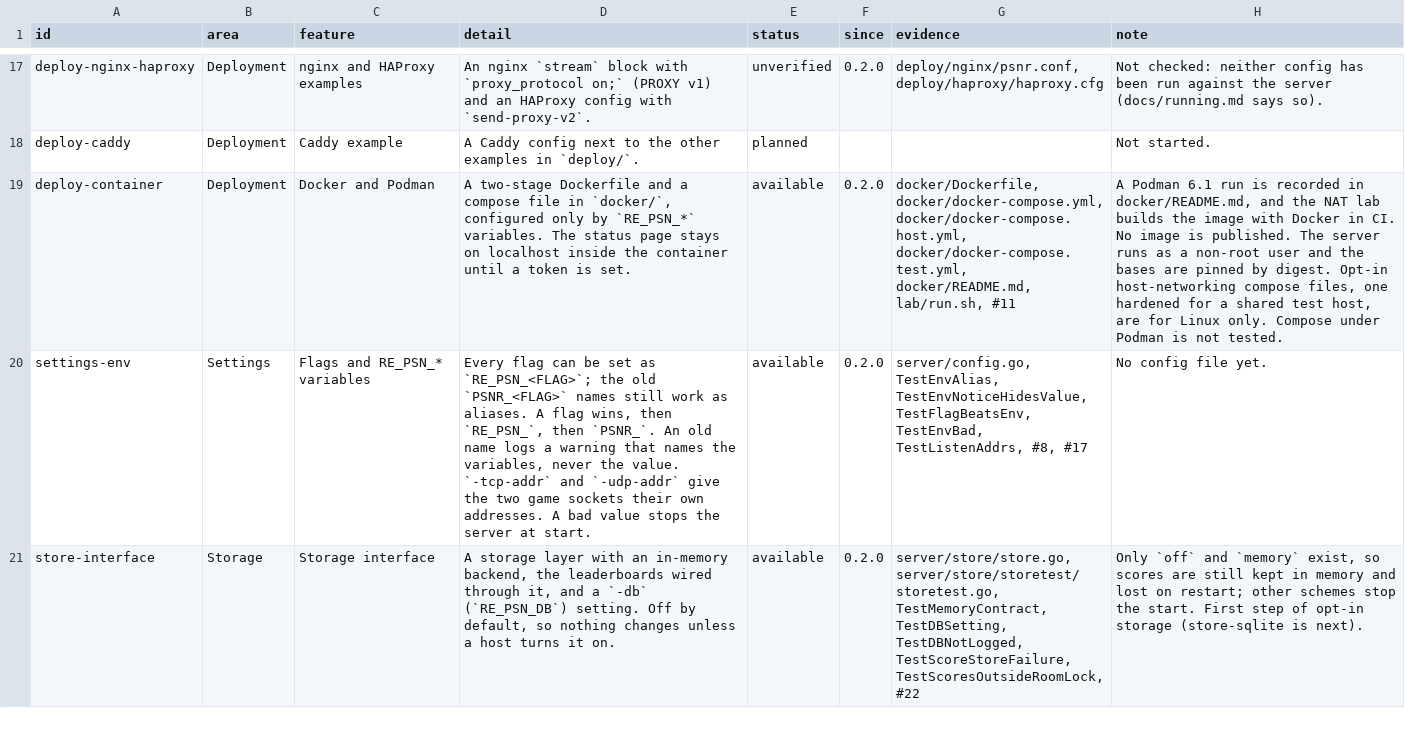
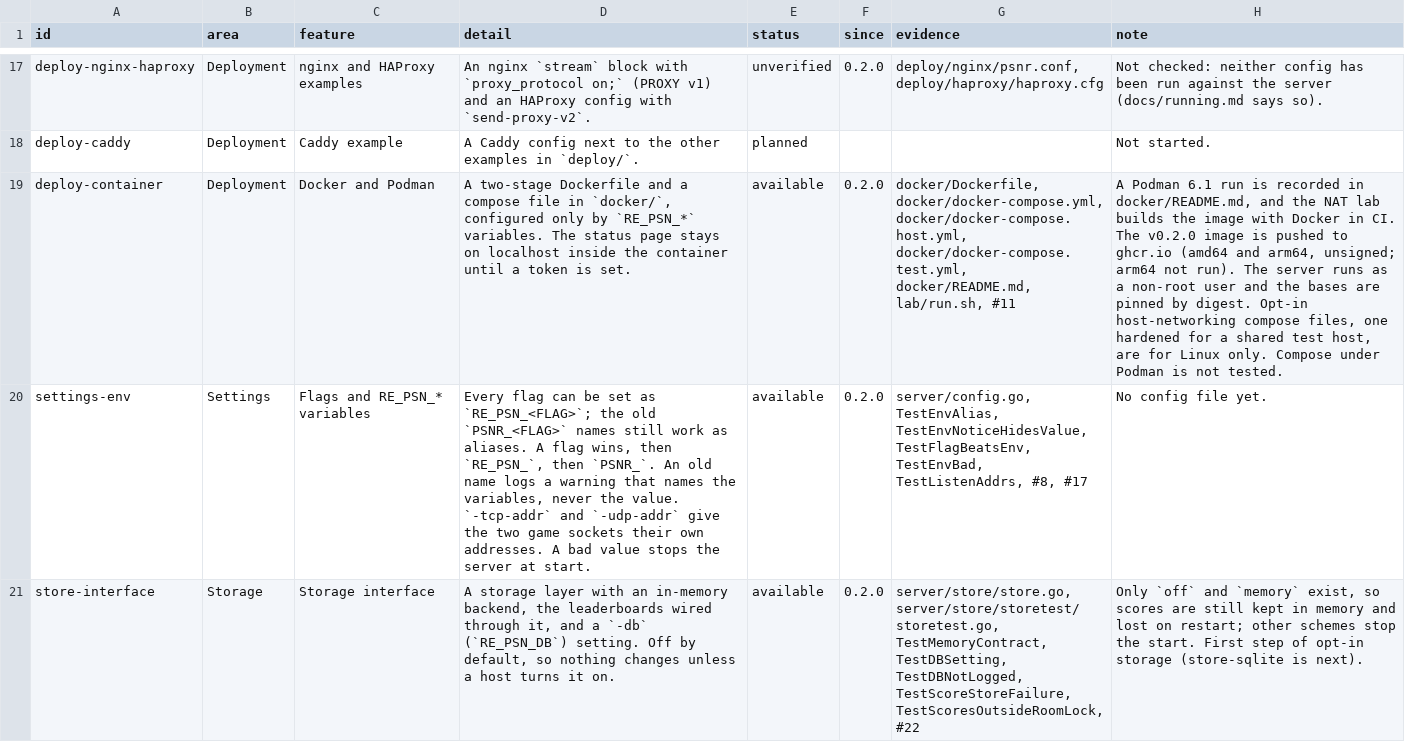
Before and after one commit to Tzeentchnet/re-psn, a TSV file: docs/features.tsv, drawn as a sheet; only a part is shown, gaps mark what is left out; the diff names each change by its address in the sheet, - before the commit and + after, or states it on an @@ line.

Commit message:
Docs: the v0.2.0 container image is on ghcr.io

```diff
--- a/docs/features.tsv
+++ b/docs/features.tsv
-H19 (note): …in CI. No image is published. The server…
+H19 (note): …in CI. The v0.2.0 image is pushed to ghcr.io (amd64 and arm64, unsigned; arm64 not run). The server…
```
Also changed, not shown: 4 other files.
